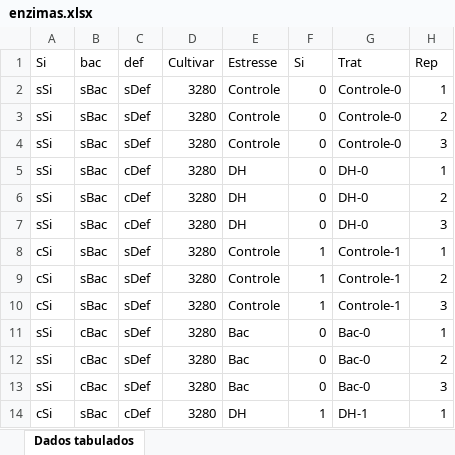
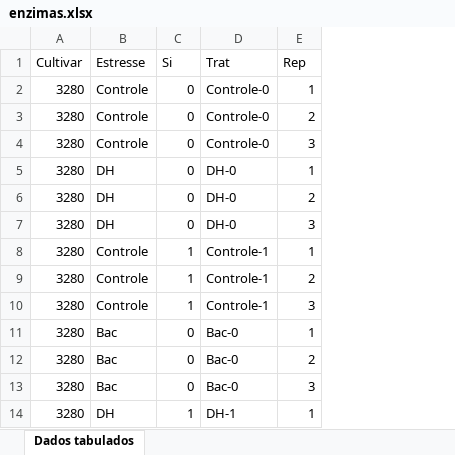
Before and after one commit to arpanosso/juan-mayara-pv, an Excel workbook: data/enzimas.xlsx, sheet Dados tabulados, drawn as a sheet; only a part is shown; values as stored, in another font and other column widths than the file's, no borders; the diff names each change by its address in the sheet, - before the commit and + after, or states it on an @@ line.

```diff
--- a/data/enzimas.xlsx (sheet Dados tabulados)
+++ b/data/enzimas.xlsx (sheet Dados tabulados)
-column A (Si), rows 2-14: sSi | sSi | sSi | sSi | sSi | sSi | cSi | cSi | cSi | sSi | sSi | sSi | cSi
-column B (bac), rows 2-14: sBac | sBac | sBac | sBac | sBac | sBac | sBac | sBac | sBac | cBac | cBac | cBac | sBac
-column C (def), rows 2-14: sDef | sDef | sDef | cDef | cDef | cDef | sDef | sDef | sDef | sDef | sDef | sDef | cDef
```
Also changed, not shown: formulas that keep their value, 34 other files.
